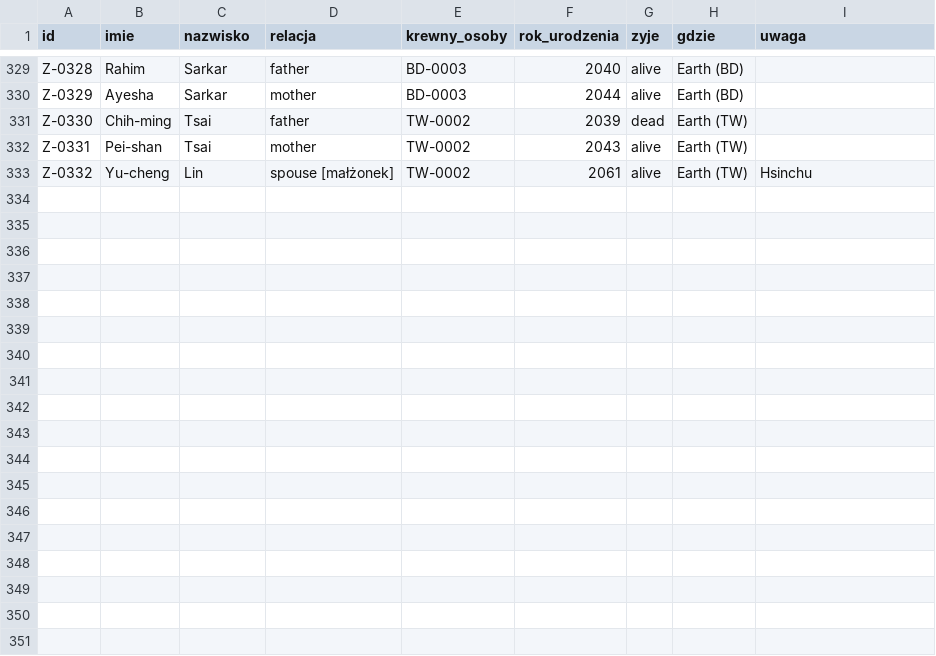
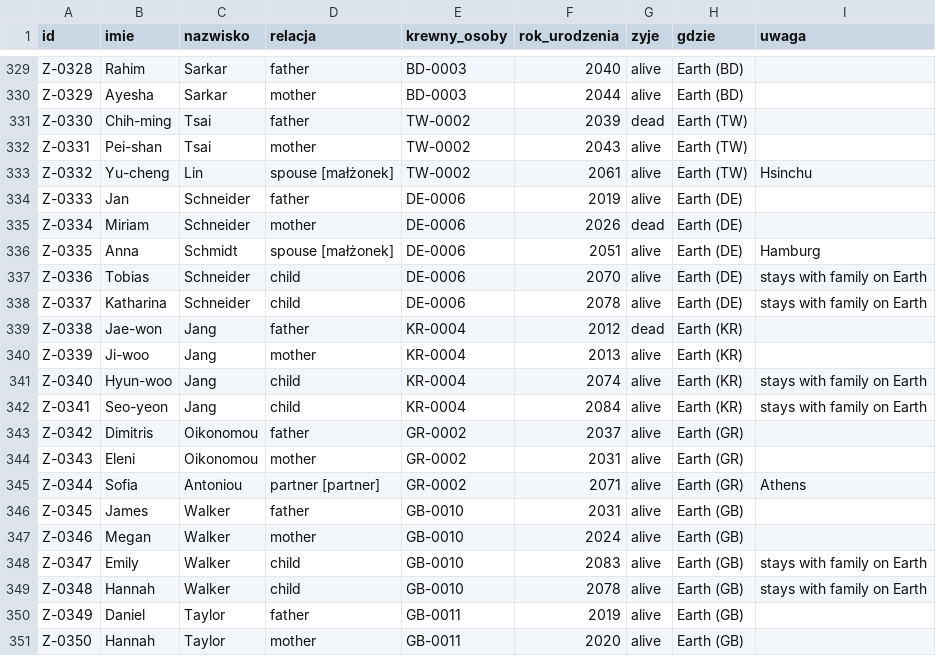
Before and after one commit to himikogalaxy/himiko, a CSV file: krewni_ziemia.csv, drawn as a sheet; only a part is shown, gaps mark what is left out; the diff names each change by its address in the sheet, - before the commit and + after, or states it on an @@ line.

```diff
--- a/krewni_ziemia.csv
+++ b/krewni_ziemia.csv
+row 334: Z-0333 | Jan | Schneider | father | DE-0006 | 2019 | alive | Earth (DE)
+row 335: Z-0334 | Miriam | Schneider | mother | DE-0006 | 2026 | dead | Earth (DE)
+row 336: Z-0335 | Anna | Schmidt | spouse [małżonek] | DE-0006 | 2051 | alive | Earth (DE) | Hamburg
+row 337: Z-0336 | Tobias | Schneider | child | DE-0006 | 2070 | alive | Earth (DE) | stays with family on Earth
+row 338: Z-0337 | Katharina | Schneider | child | DE-0006 | 2078 | alive | Earth (DE) | stays with family on Earth
+row 339: Z-0338 | Jae-won | Jang | father | KR-0004 | 2012 | dead | Earth (KR)
+row 340: Z-0339 | Ji-woo | Jang | mother | KR-0004 | 2013 | alive | Earth (KR)
+row 341: Z-0340 | Hyun-woo | Jang | child | KR-0004 | 2074 | alive | Earth (KR) | stays with family on Earth
+row 342: Z-0341 | Seo-yeon | Jang | child | KR-0004 | 2084 | alive | Earth (KR) | stays with family on Earth
+row 343: Z-0342 | Dimitris | Oikonomou | father | GR-0002 | 2037 | alive | Earth (GR)
+row 344: Z-0343 | Eleni | Oikonomou | mother | GR-0002 | 2031 | alive | Earth (GR)
+row 345: Z-0344 | Sofia | Antoniou | partner [partner] | GR-0002 | 2071 | alive | Earth (GR) | Athens
+row 346: Z-0345 | James | Walker | father | GB-0010 | 2031 | alive | Earth (GB)
+row 347: Z-0346 | Megan | Walker | mother | GB-0010 | 2024 | alive | Earth (GB)
+row 348: Z-0347 | Emily | Walker | child | GB-0010 | 2083 | alive | Earth (GB) | stays with family on Earth
+row 349: Z-0348 | Hannah | Walker | child | GB-0010 | 2078 | alive | Earth (GB) | stays with family on Earth
+row 350: Z-0349 | Daniel | Taylor | father | GB-0011 | 2019 | alive | Earth (GB)
+row 351: Z-0350 | Hannah | Taylor | mother | GB-0011 | 2020 | alive | Earth (GB)
```
Also changed, not shown: konta.csv, ludzie.csv, 15 other files.
